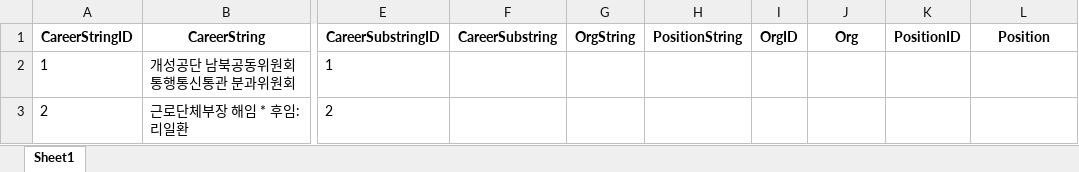
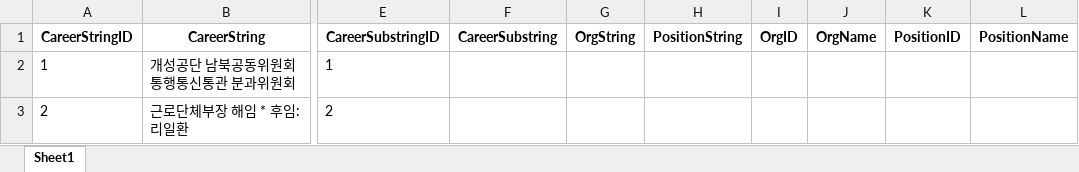
Before and after one commit to seouljake/nkelites, an Excel workbook: data/combined data/combined data - 1 cleaning/cleaning step 4 - career/4.3.1 jobs/job_str_0_empty.xlsx, sheet Sheet1, drawn as a sheet; only a part is shown, gaps mark what is left out; values as stored, in another font and other column widths than the file's, no borders; the diff names each change by its address in the sheet, - before the commit and + after, or states it on an @@ line.

```diff
--- a/data/combined data/combined data - 1 cleaning/cleaning step 4 - career/4.3.1 jobs/job_str_0_empty.xlsx (sheet Sheet1)
+++ b/data/combined data/combined data - 1 cleaning/cleaning step 4 - career/4.3.1 jobs/job_str_0_empty.xlsx (sheet Sheet1)
-J1: Org
+J1: OrgName
-L1: Position
+L1: PositionName
```
Also changed, not shown: 3 other files.
